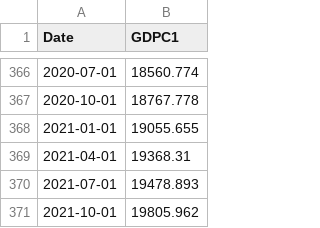
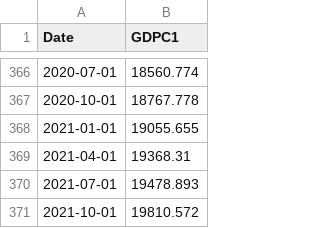
Before and after one commit to OpenSourceEcon/USgdp_NormPeakPlot, a CSV file: data/usgdp_2021-10-01.csv, drawn as a sheet; only a part is shown, gaps mark what is left out.

Commit message:
Update US GDP norm peak plot to Mar 4 data

```diff
--- a/data/usgdp_2021-10-01.csv
+++ b/data/usgdp_2021-10-01.csv
@@ -370,2 +370,2 @@ Date,GDPC1
 2021-07-01,19478.893
-2021-10-01,19805.962
+2021-10-01,19810.572
```
Also changed, not shown: data/usgdp_pk_2021-10-01.csv, 7 other files.
